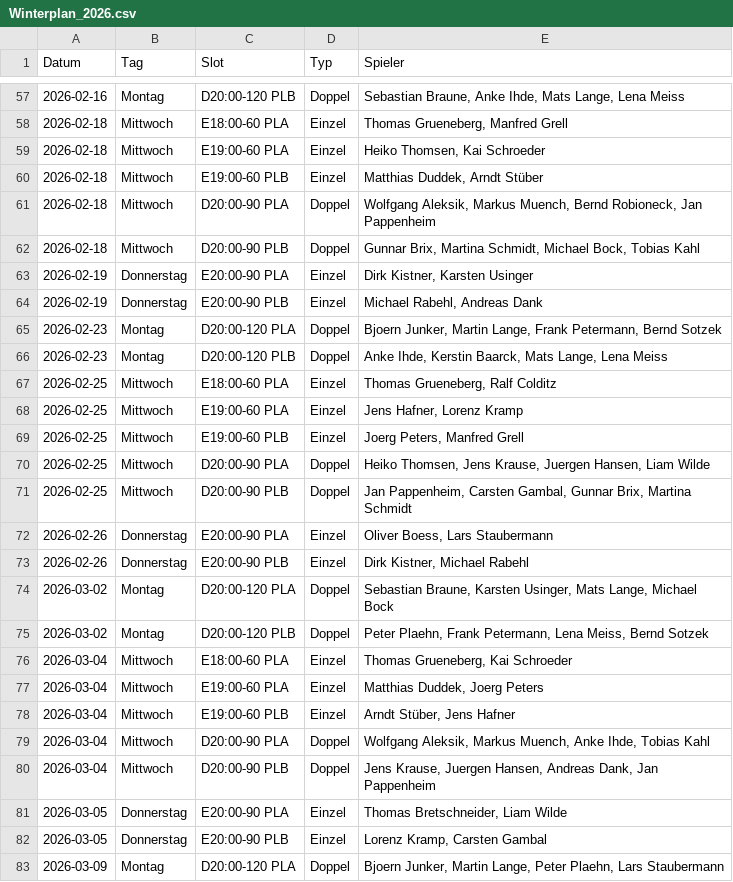
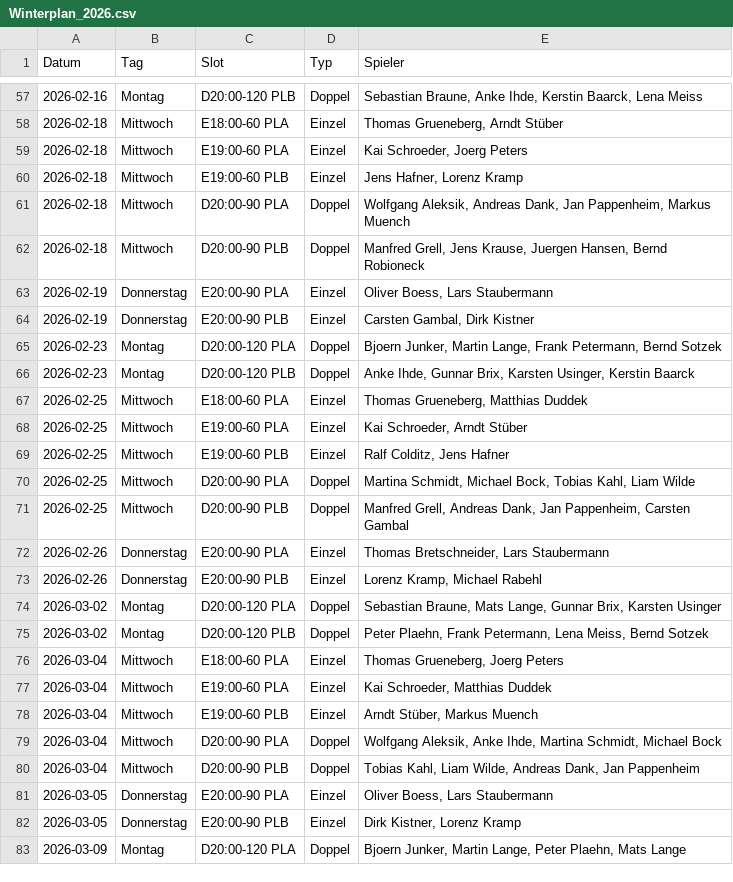
Before and after one commit to liamw8lde/Winter-2024_2025-Training-PLan, a CSV file: Winterplan_2026.csv, drawn as a sheet; only a part is shown, gaps mark what is left out; the diff covers the shown part only.

```diff
--- a/Winterplan_2026.csv
+++ b/Winterplan_2026.csv
@@ -57,27 +57,27 @@ Datum,Tag,Slot,Typ,Spieler
-2026-02-16,Montag,D20:00-120 PLB,Doppel,"Sebastian Braune, Anke Ihde, Mats Lange, Lena Meiss"
-2026-02-18,Mittwoch,E18:00-60 PLA,Einzel,"Thomas Grueneberg, Manfred Grell"
-2026-02-18,Mittwoch,E19:00-60 PLA,Einzel,"Heiko Thomsen, Kai Schroeder"
-2026-02-18,Mittwoch,E19:00-60 PLB,Einzel,"Matthias Duddek, Arndt Stüber"
-2026-02-18,Mittwoch,D20:00-90 PLA,Doppel,"Wolfgang Aleksik, Markus Muench, Bernd Robioneck, Jan Pappenheim"
-2026-02-18,Mittwoch,D20:00-90 PLB,Doppel,"Gunnar Brix, Martina Schmidt, Michael Bock, Tobias Kahl"
-2026-02-19,Donnerstag,E20:00-90 PLA,Einzel,"Dirk Kistner, Karsten Usinger"
-2026-02-19,Donnerstag,E20:00-90 PLB,Einzel,"Michael Rabehl, Andreas Dank"
+2026-02-16,Montag,D20:00-120 PLB,Doppel,"Sebastian Braune, Anke Ihde, Kerstin Baarck, Lena Meiss"
+2026-02-18,Mittwoch,E18:00-60 PLA,Einzel,"Thomas Grueneberg, Arndt Stüber"
+2026-02-18,Mittwoch,E19:00-60 PLA,Einzel,"Kai Schroeder, Joerg Peters"
+2026-02-18,Mittwoch,E19:00-60 PLB,Einzel,"Jens Hafner, Lorenz Kramp"
+2026-02-18,Mittwoch,D20:00-90 PLA,Doppel,"Wolfgang Aleksik, Andreas Dank, Jan Pappenheim, Markus Muench"
+2026-02-18,Mittwoch,D20:00-90 PLB,Doppel,"Manfred Grell, Jens Krause, Juergen Hansen, Bernd Robioneck"
+2026-02-19,Donnerstag,E20:00-90 PLA,Einzel,"Oliver Boess, Lars Staubermann"
+2026-02-19,Donnerstag,E20:00-90 PLB,Einzel,"Carsten Gambal, Dirk Kistner"
 2026-02-23,Montag,D20:00-120 PLA,Doppel,"Bjoern Junker, Martin Lange, Frank Petermann, Bernd Sotzek"
-2026-02-23,Montag,D20:00-120 PLB,Doppel,"Anke Ihde, Kerstin Baarck, Mats Lange, Lena Meiss"
-2026-02-25,Mittwoch,E18:00-60 PLA,Einzel,"Thomas Grueneberg, Ralf Colditz"
-2026-02-25,Mittwoch,E19:00-60 PLA,Einzel,"Jens Hafner, Lorenz Kramp"
-2026-02-25,Mittwoch,E19:00-60 PLB,Einzel,"Joerg Peters, Manfred Grell"
-2026-02-25,Mittwoch,D20:00-90 PLA,Doppel,"Heiko Thomsen, Jens Krause, Juergen Hansen, Liam Wilde"
-2026-02-25,Mittwoch,D20:00-90 PLB,Doppel,"Jan Pappenheim, Carsten Gambal, Gunnar Brix, Martina Schmidt"
-2026-02-26,Donnerstag,E20:00-90 PLA,Einzel,"Oliver Boess, Lars Staubermann"
-2026-02-26,Donnerstag,E20:00-90 PLB,Einzel,"Dirk Kistner, Michael Rabehl"
-2026-03-02,Montag,D20:00-120 PLA,Doppel,"Sebastian Braune, Karsten Usinger, Mats Lange, Michael Bock"
+2026-02-23,Montag,D20:00-120 PLB,Doppel,"Anke Ihde, Gunnar Brix, Karsten Usinger, Kerstin Baarck"
+2026-02-25,Mittwoch,E18:00-60 PLA,Einzel,"Thomas Grueneberg, Matthias Duddek"
+2026-02-25,Mittwoch,E19:00-60 PLA,Einzel,"Kai Schroeder, Arndt Stüber"
+2026-02-25,Mittwoch,E19:00-60 PLB,Einzel,"Ralf Colditz, Jens Hafner"
+2026-02-25,Mittwoch,D20:00-90 PLA,Doppel,"Martina Schmidt, Michael Bock, Tobias Kahl, Liam Wilde"
+2026-02-25,Mittwoch,D20:00-90 PLB,Doppel,"Manfred Grell, Andreas Dank, Jan Pappenheim, Carsten Gambal"
+2026-02-26,Donnerstag,E20:00-90 PLA,Einzel,"Thomas Bretschneider, Lars Staubermann"
+2026-02-26,Donnerstag,E20:00-90 PLB,Einzel,"Lorenz Kramp, Michael Rabehl"
+2026-03-02,Montag,D20:00-120 PLA,Doppel,"Sebastian Braune, Mats Lange, Gunnar Brix, Karsten Usinger"
 2026-03-02,Montag,D20:00-120 PLB,Doppel,"Peter Plaehn, Frank Petermann, Lena Meiss, Bernd Sotzek"
-2026-03-04,Mittwoch,E18:00-60 PLA,Einzel,"Thomas Grueneberg, Kai Schroeder"
-2026-03-04,Mittwoch,E19:00-60 PLA,Einzel,"Matthias Duddek, Joerg Peters"
-2026-03-04,Mittwoch,E19:00-60 PLB,Einzel,"Arndt Stüber, Jens Hafner"
-2026-03-04,Mittwoch,D20:00-90 PLA,Doppel,"Wolfgang Aleksik, Markus Muench, Anke Ihde, Tobias Kahl"
-2026-03-04,Mittwoch,D20:00-90 PLB,Doppel,"Jens Krause, Juergen Hansen, Andreas Dank, Jan Pappenheim"
-2026-03-05,Donnerstag,E20:00-90 PLA,Einzel,"Thomas Bretschneider, Liam Wilde"
-2026-03-05,Donnerstag,E20:00-90 PLB,Einzel,"Lorenz Kramp, Carsten Gambal"
-2026-03-09,Montag,D20:00-120 PLA,Doppel,"Bjoern Junker, Martin Lange, Peter Plaehn, Lars Staubermann"
+2026-03-04,Mittwoch,E18:00-60 PLA,Einzel,"Thomas Grueneberg, Joerg Peters"
+2026-03-04,Mittwoch,E19:00-60 PLA,Einzel,"Kai Schroeder, Matthias Duddek"
+2026-03-04,Mittwoch,E19:00-60 PLB,Einzel,"Arndt Stüber, Markus Muench"
+2026-03-04,Mittwoch,D20:00-90 PLA,Doppel,"Wolfgang Aleksik, Anke Ihde, Martina Schmidt, Michael Bock"
+2026-03-04,Mittwoch,D20:00-90 PLB,Doppel,"Tobias Kahl, Liam Wilde, Andreas Dank, Jan Pappenheim"
+2026-03-05,Donnerstag,E20:00-90 PLA,Einzel,"Oliver Boess, Lars Staubermann"
+2026-03-05,Donnerstag,E20:00-90 PLB,Einzel,"Dirk Kistner, Lorenz Kramp"
+2026-03-09,Montag,D20:00-120 PLA,Doppel,"Bjoern Junker, Martin Lange, Peter Plaehn, Mats Lange"
```
Also changed, not shown: 97 edited cells elsewhere in this file.
